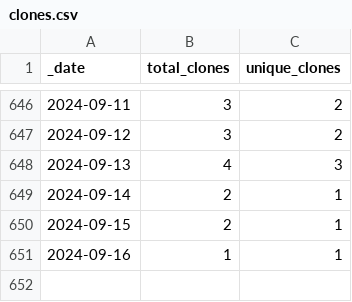
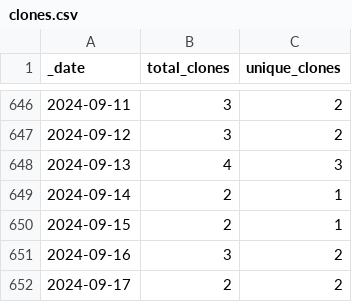
Before and after one commit to markusschanta/awesome-jupyter, a CSV file: traffic/clones.csv, drawn as a sheet; only a part is shown, gaps mark what is left out.

```diff
--- a/traffic/clones.csv
+++ b/traffic/clones.csv
@@ -650,2 +650,3 @@ _date,total_clones,unique_clones
 2024-09-15,2,1
-2024-09-16,1,1
+2024-09-16,3,2
+2024-09-17,2,2
```
Also changed, not shown: traffic/views.csv, 1 other file.
